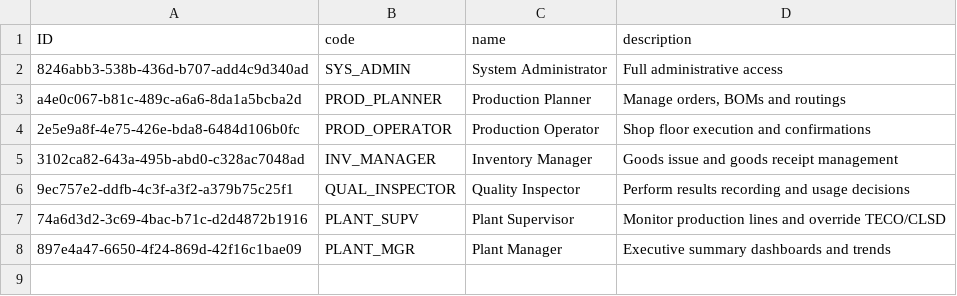
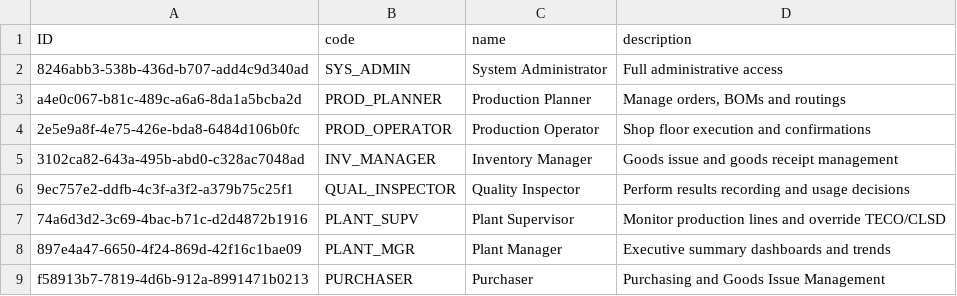
Before and after one commit to DHRUVDALAL/production_order, a CSV file: db/data/sap.production.portal-Roles.csv, drawn as a sheet.

```diff
--- a/db/data/sap.production.portal-Roles.csv
+++ b/db/data/sap.production.portal-Roles.csv
@@ -8 +8,2 @@ a4e0c067-b81c-489c-a6a6-8da1a5bcba2d,"PROD_PLANNER","Production Planner","Manage
 897e4a47-6650-4f24-869d-42f16c1bae09,"PLANT_MGR","Plant Manager","Executive summary dashboards and trends"
+f58913b7-7819-4d6b-912a-8991471b0213,"PURCHASER","Purchaser","Purchasing and Goods Issue Management"
```
Also changed, not shown: db/data/sap.production.portal-UserRoles.csv, db/data/sap.production.portal-Users.csv, 11 other files.
